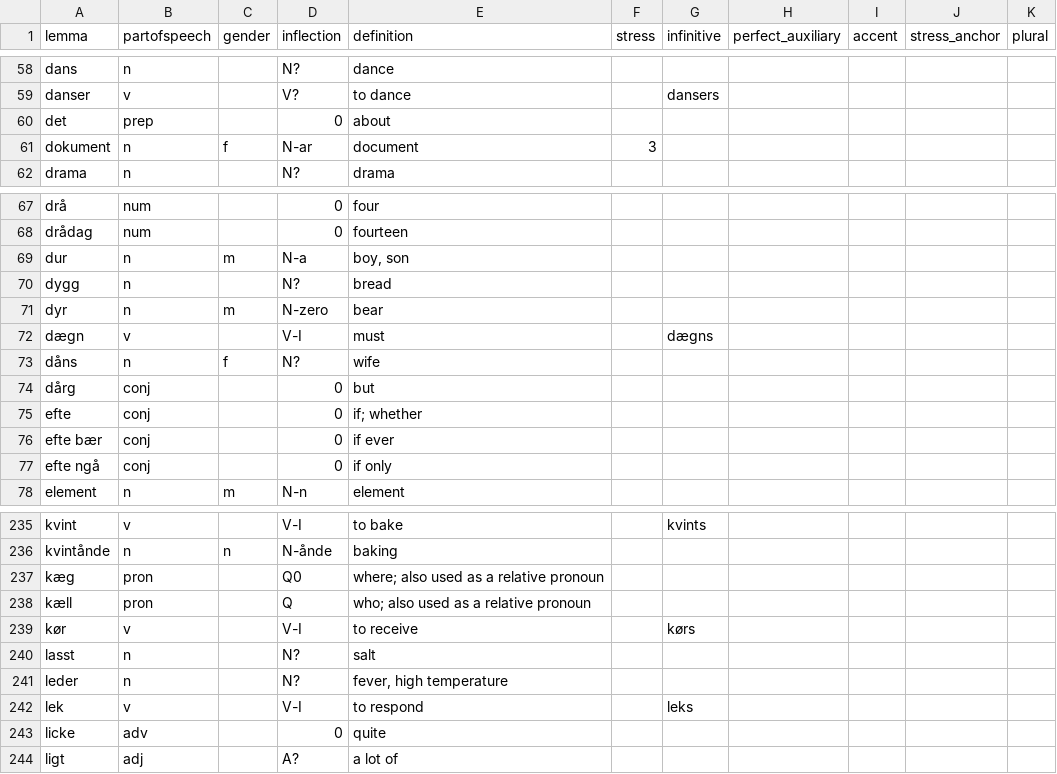
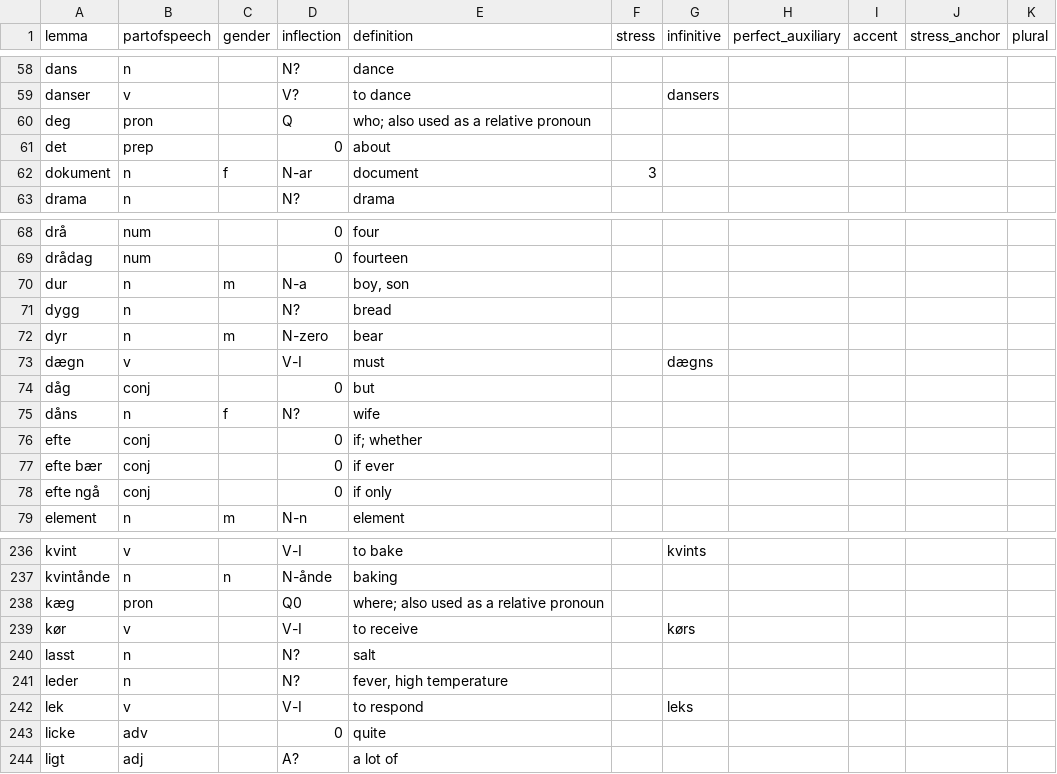
Before and after one commit to roelchristian/niklorsk, a CSV file: vocabulary/vocabulary.csv, drawn as a sheet; only a part is shown, gaps mark what is left out.

```diff
--- a/vocabulary/vocabulary.csv
+++ b/vocabulary/vocabulary.csv
@@ -59,2 +59,3 @@ dans;n;;N?;dance;;;;;;
 danser;v;;V?;to dance;;dansers;;;;
+deg;pron;;Q;"who; also used as a relative pronoun";;;;;;
 det;prep;;0;about;;;;;;
@@ -72,4 +73,4 @@ dyr;n;m;N-zero;bear;;;;;;
 dægn;v;;V-I;must;;dægns;;;;
+dåg;conj;;0;but;;;;;;
 dåns;n;f;N?;wife;;;;;;
-dårg;conj;;0;but;;;;;;
 efte;conj;;0;"if; whether";;;;;;
@@ -237,3 +238,2 @@ kvintånde;n;n;N-ånde;baking;;;;;;
 kæg;pron;;Q0;"where; also used as a relative pronoun";;;;;;
-kæll;pron;;Q;"who; also used as a relative pronoun";;;;;;
 kør;v;;V-I;to receive;;kørs;;;;
```
Also changed, not shown: 8 other files.
